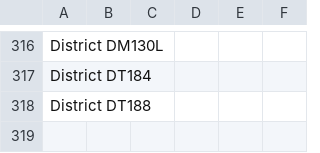
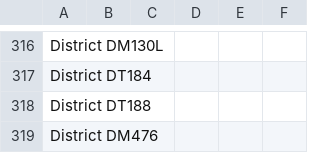
Before and after one commit to Ink-Pusher/Mockup-Creator, a CSV file: product_descriptions.csv, drawn as a sheet; only a part is shown, gaps mark what is left out; the diff names each change by its address in the sheet, - before the commit and + after, or states it on an @@ line.

Commit message:
Add District DM476

```diff
--- a/product_descriptions.csv
+++ b/product_descriptions.csv
+row 319: District DM476
```
Also changed, not shown: 14 other files.
